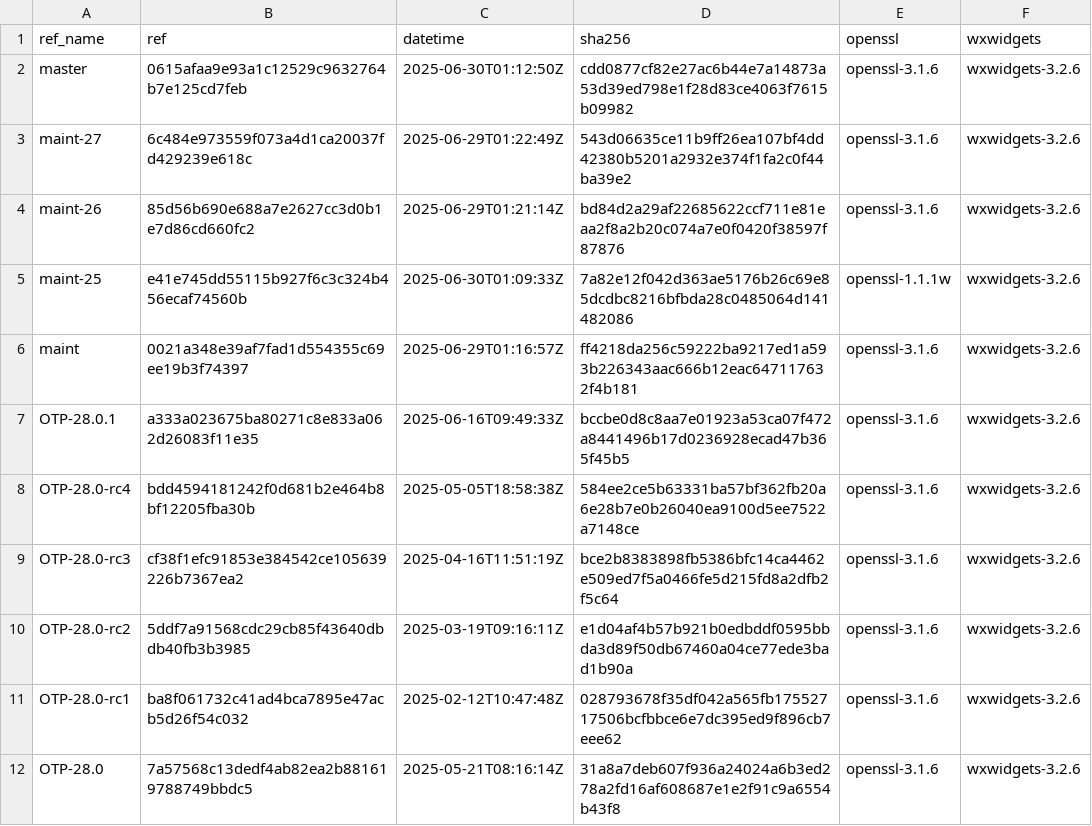
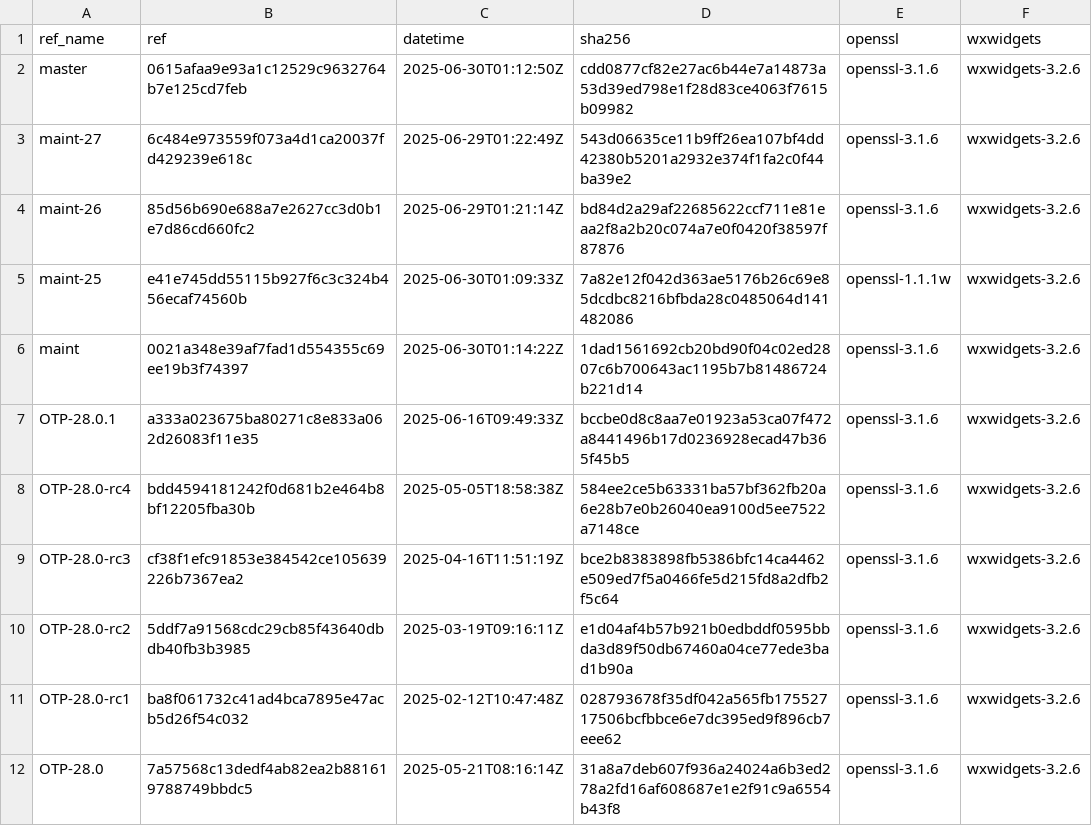
Before and after one commit to paulo-ferraz-oliveira/otp_builds, a CSV file: builds/x86_64-apple-darwin.csv, drawn as a sheet; only a part is shown.

```diff
--- a/builds/x86_64-apple-darwin.csv
+++ b/builds/x86_64-apple-darwin.csv
@@ -5,3 +5,3 @@ maint-26,85d56b690e688a7e2627cc3d0b1e7d86cd660fc2,2025-06-29T01:21:14Z,bd84d2a29
 maint-25,e41e745dd55115b927f6c3c324b456ecaf74560b,2025-06-30T01:09:33Z,7a82e12f042d363ae5176b26c69e85dcdbc8216bfbda28c0485064d141482086,openssl-1.1.1w,wxwidgets-3.2.6
-maint,0021a348e39af7fad1d554355c69ee19b3f74397,2025-06-29T01:16:57Z,ff4218da256c59222ba9217ed1a593b226343aac666b12eac647117632f4b181,openssl-3.1.6,wxwidgets-3.2.6
+maint,0021a348e39af7fad1d554355c69ee19b3f74397,2025-06-30T01:14:22Z,1dad1561692cb20bd90f04c02ed2807c6b700643ac1195b7b81486724b221d14,openssl-3.1.6,wxwidgets-3.2.6
 OTP-28.0.1,a333a023675ba80271c8e833a062d26083f11e35,2025-06-16T09:49:33Z,bccbe0d8c8aa7e01923a53ca07f472a8441496b17d0236928ecad47b365f45b5,openssl-3.1.6,wxwidgets-3.2.6
```
